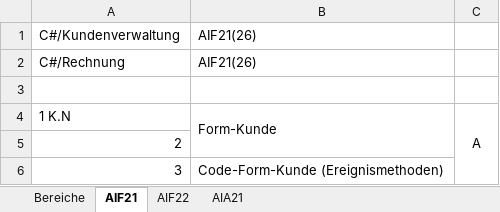
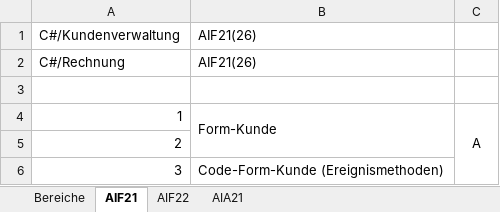
Before and after one commit to Toeller/HHBK_Chemicals, an Excel workbook: HHBK_Chemicals_Arbeitsverteilung.xlsx, sheet AIF21, drawn as a sheet; only a part is shown; values as stored, in another font and other column widths than the file's, no borders; the diff names each change by its address in the sheet, - before the commit and + after, or states it on an @@ line.

```diff
--- a/HHBK_Chemicals_Arbeitsverteilung.xlsx (sheet AIF21)
+++ b/HHBK_Chemicals_Arbeitsverteilung.xlsx (sheet AIF21)
-A4: 1 K.N
+A4: 1
```
Also changed, not shown: 12 other files.
